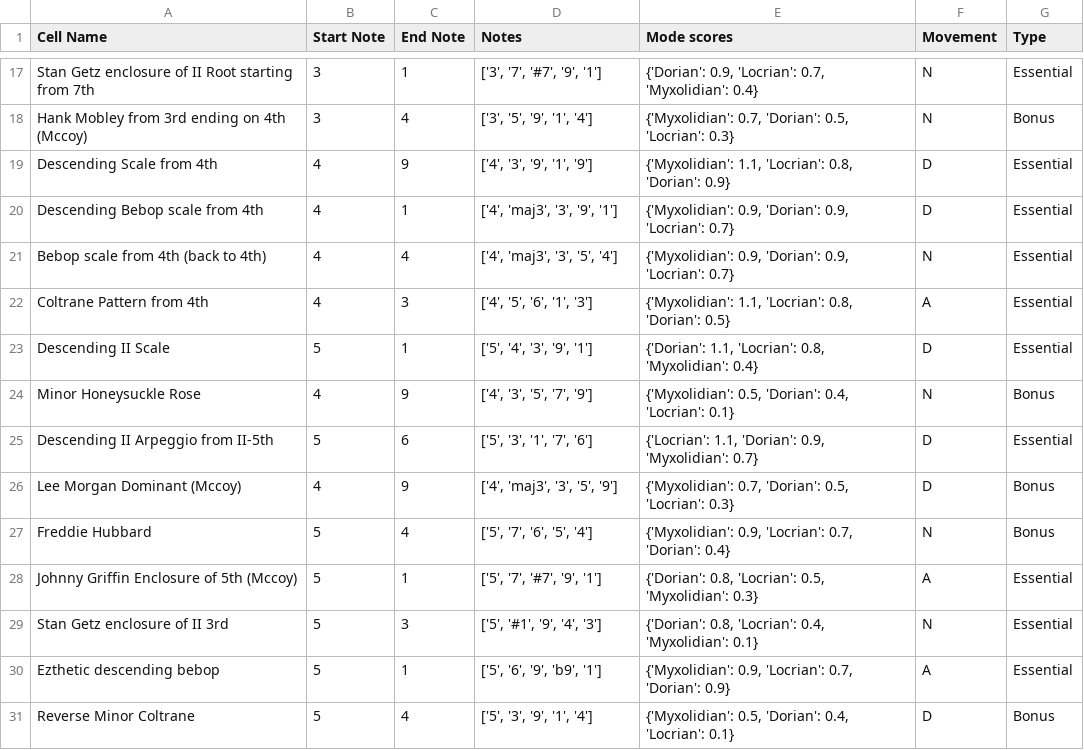
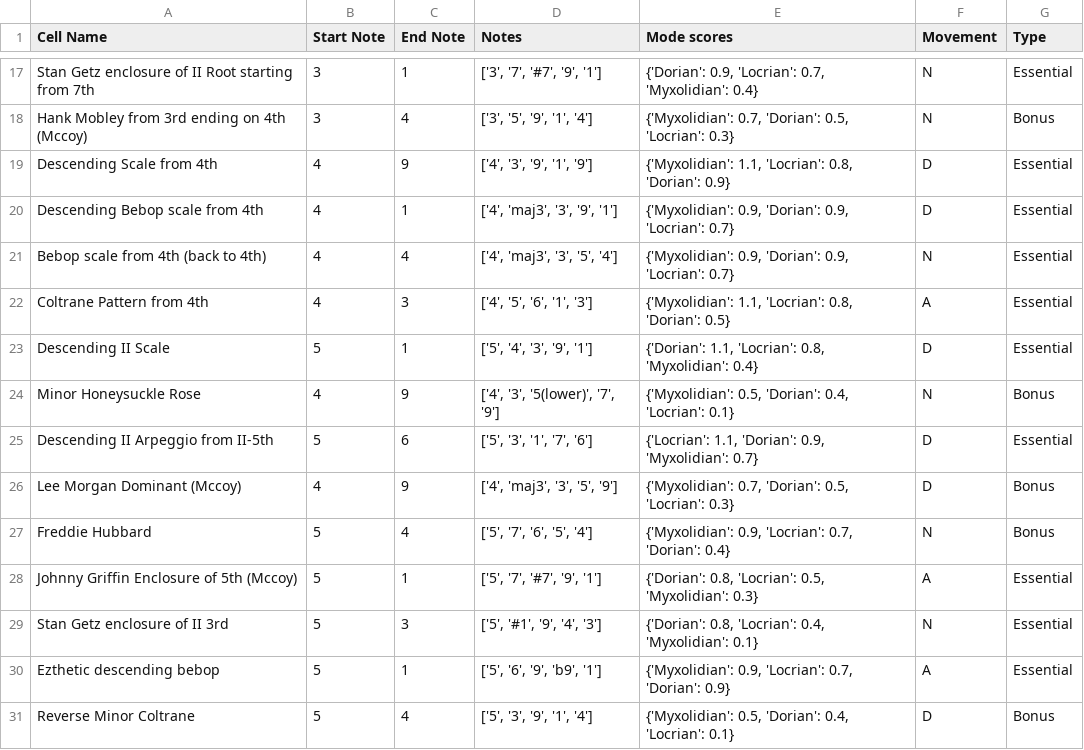
Before and after one commit to AntoD07/bebop_practicing, a CSV file: data/sampling/Dorian_sampling.csv, drawn as a sheet; only a part is shown, gaps mark what is left out.

```diff
--- a/data/sampling/Dorian_sampling.csv
+++ b/data/sampling/Dorian_sampling.csv
@@ -23,3 +23,3 @@ Coltrane Pattern from 4th,4,3,"['4', '5', '6', '1', '3']","{'Myxolidian': 1.1, '
 Descending II Scale,5,1,"['5', '4', '3', '9', '1']","{'Dorian': 1.1, 'Locrian': 0.8, 'Myxolidian': 0.4}",D,Essential
-Minor Honeysuckle Rose,4,9,"['4', '3', '5', '7', '9']","{'Myxolidian': 0.5, 'Dorian': 0.4, 'Locrian': 0.1}",N,Bonus
+Minor Honeysuckle Rose,4,9,"['4', '3', '5(lower)', '7', '9']","{'Myxolidian': 0.5, 'Dorian': 0.4, 'Locrian': 0.1}",N,Bonus
 Descending II Arpeggio from II-5th,5,6,"['5', '3', '1', '7', '6']","{'Locrian': 1.1, 'Dorian': 0.9, 'Myxolidian': 0.7}",D,Essential
```
Also changed, not shown: data/sampling/7sus4_sampling.csv, data/sampling/Maj7_sampling.csv, 25 other files.
